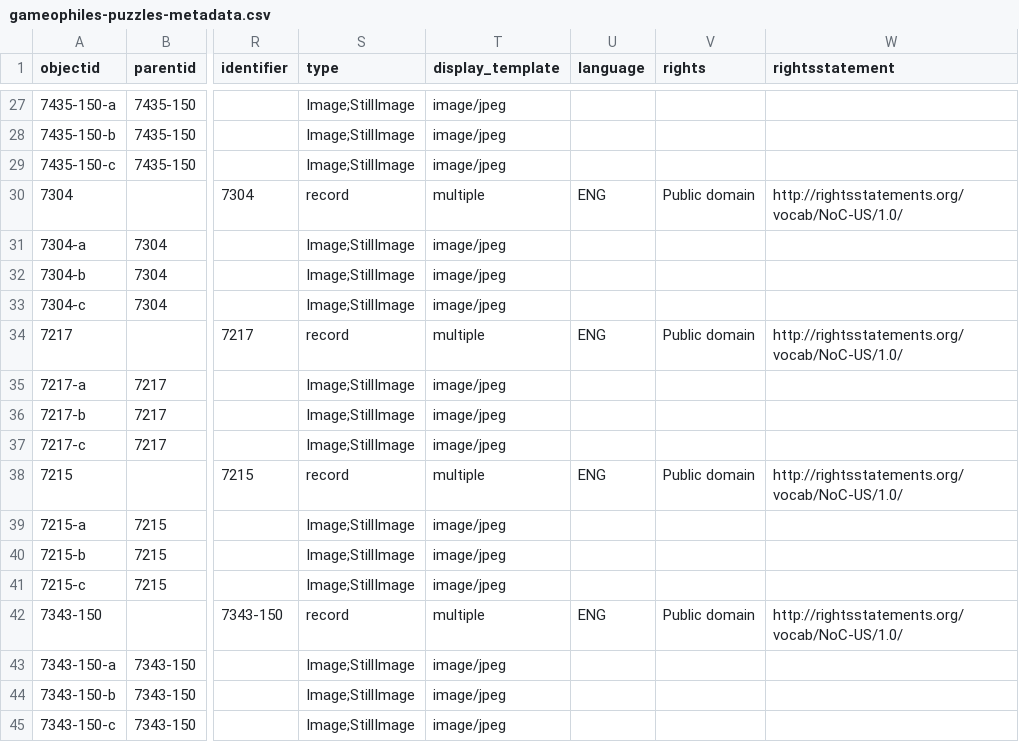
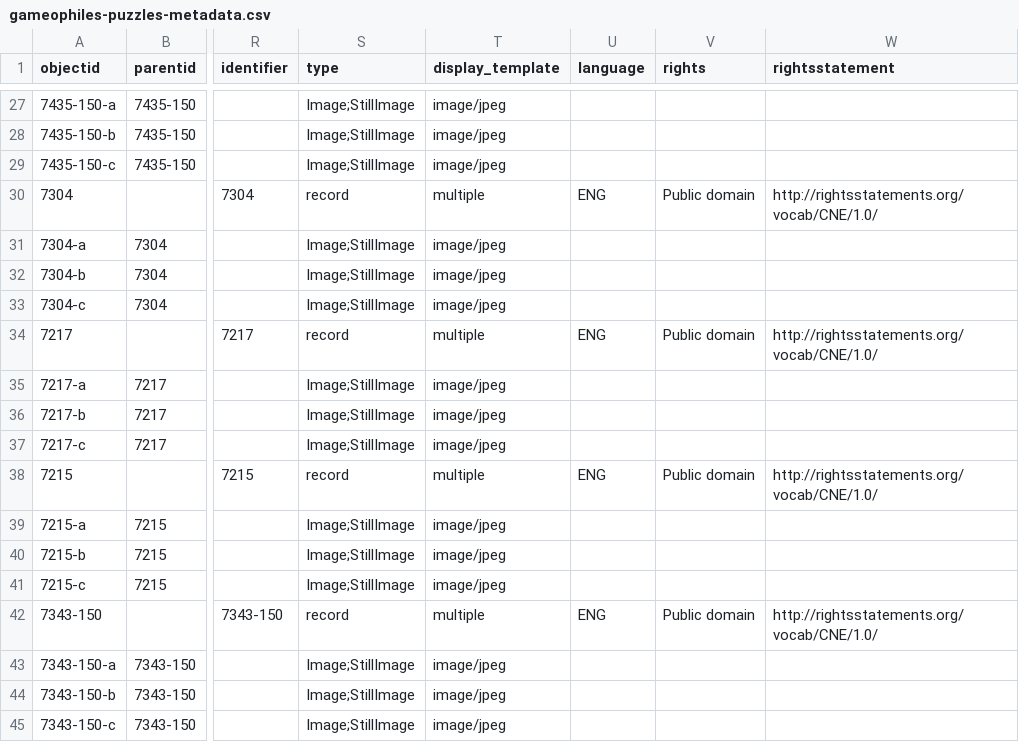
Before and after one commit to ZuzannaKelvin/gameophiles-unlimited-jigsaw-puzzles-csv, a CSV file: _data/gameophiles-puzzles-metadata.csv, drawn as a sheet; only a part is shown, gaps mark what is left out; the diff covers the shown part only; the diff names each change by its address in the sheet, - before the commit and + after, or states it on an @@ line.

```diff
--- a/_data/gameophiles-puzzles-metadata.csv
+++ b/_data/gameophiles-puzzles-metadata.csv
-W30 (rightsstatement): http://rightsstatements.org/vocab/NoC-US/1.0/
+W30 (rightsstatement): http://rightsstatements.org/vocab/CNE/1.0/
-W34 (rightsstatement): http://rightsstatements.org/vocab/NoC-US/1.0/
+W34 (rightsstatement): http://rightsstatements.org/vocab/CNE/1.0/
-W38 (rightsstatement): http://rightsstatements.org/vocab/NoC-US/1.0/
+W38 (rightsstatement): http://rightsstatements.org/vocab/CNE/1.0/
-W42 (rightsstatement): http://rightsstatements.org/vocab/NoC-US/1.0/
+W42 (rightsstatement): http://rightsstatements.org/vocab/CNE/1.0/
```
Also changed, not shown: 17 added rows and 8 edited cells elsewhere in this file.
